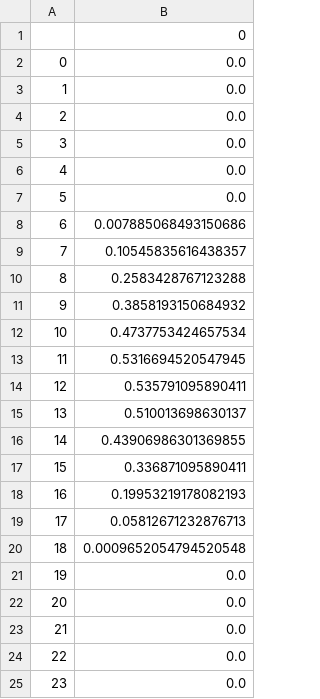
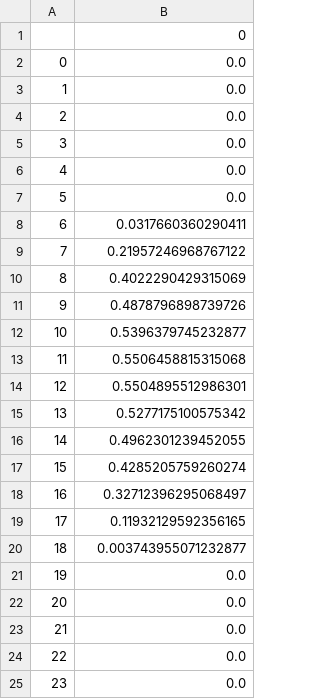
Before and after one commit to JuMpYggdrasil/PRJ_load_analysis, a CSV file: solar_pattern.csv, drawn as a sheet.

```diff
--- a/solar_pattern.csv
+++ b/solar_pattern.csv
@@ -7,15 +7,15 @@
 5,0.0
-6,0.007885068493150686
-7,0.10545835616438357
-8,0.2583428767123288
-9,0.3858193150684932
-10,0.4737753424657534
-11,0.5316694520547945
-12,0.535791095890411
-13,0.510013698630137
-14,0.43906986301369855
-15,0.336871095890411
-16,0.19953219178082193
-17,0.05812671232876713
-18,0.0009652054794520548
+6,0.0317660360290411
+7,0.21957246968767122
+8,0.4022290429315069
+9,0.4878796898739726
+10,0.5396379745232877
+11,0.5506458815315068
+12,0.5504895512986301
+13,0.5277175100575342
+14,0.4962301239452055
+15,0.4285205759260274
+16,0.32712396295068497
+17,0.11932129592356165
+18,0.003743955071232877
 19,0.0
```
Also changed, not shown: pv_data_for_train_model.csv, 38 other files.
